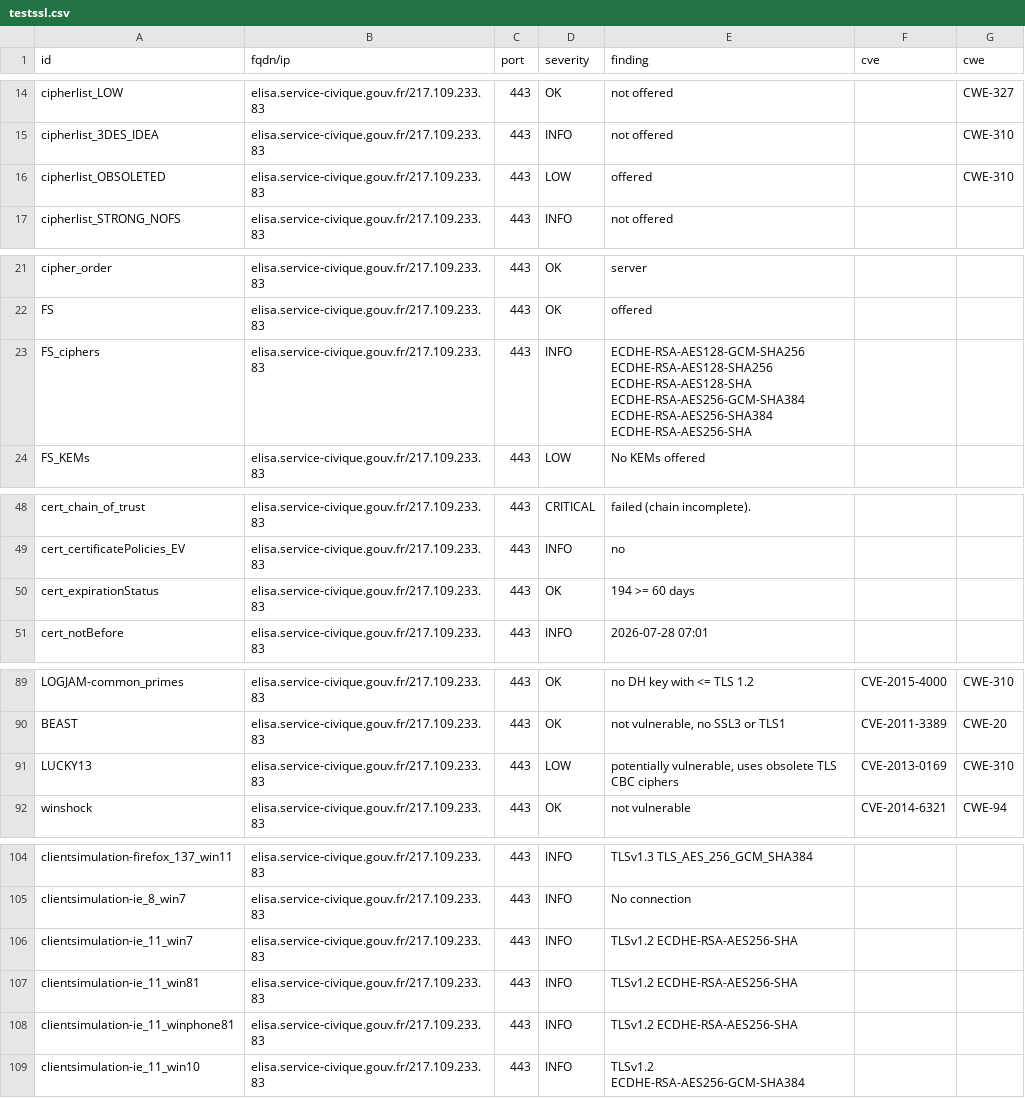
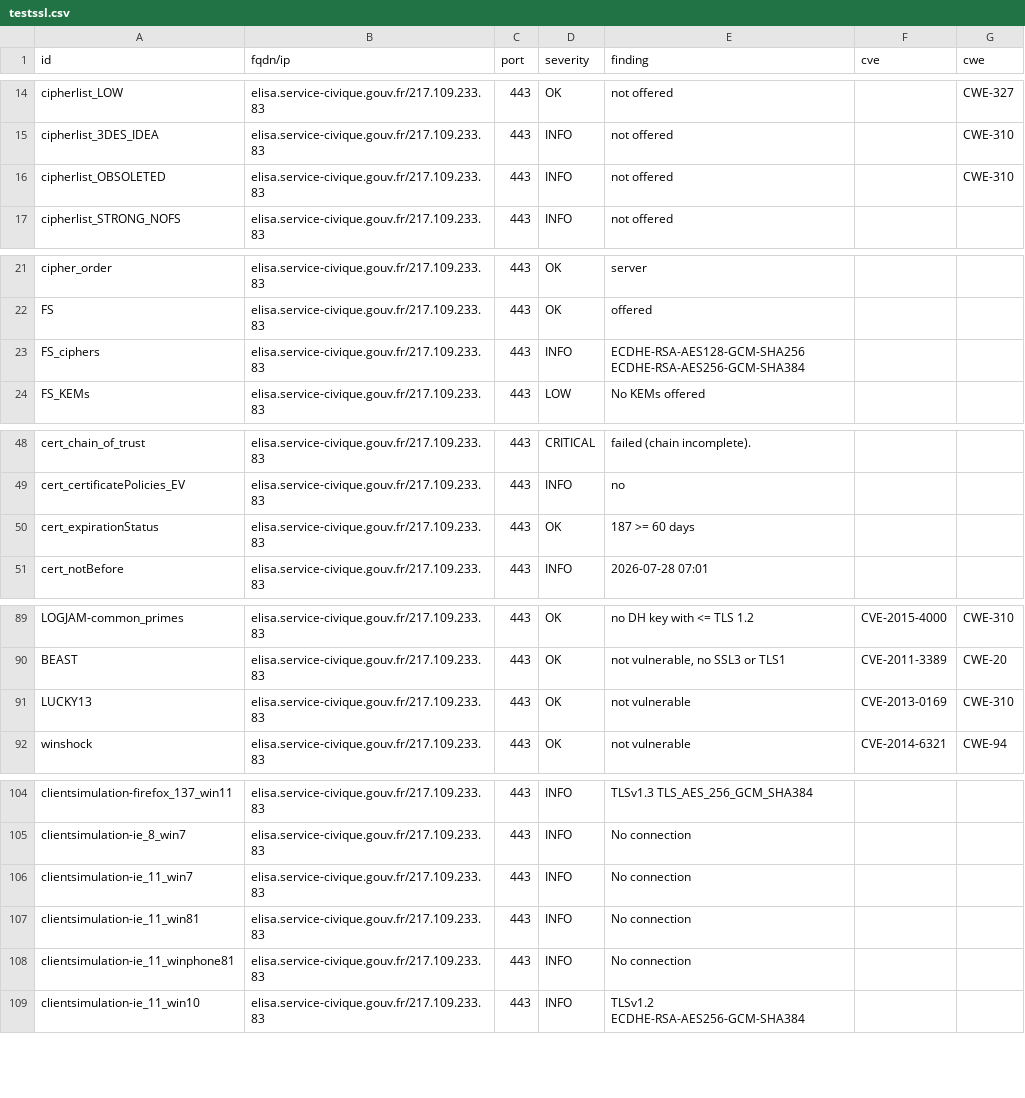
Before and after one commit to Eric-Hei/mondashlorden20minutes, a CSV file: results/aHR0cHM6Ly9lbGlzYS5zZXJ2aWNlLWNpdmlxdWUuZ291di5mcg==/testssl.csv, drawn as a sheet; only a part is shown, gaps mark what is left out.

```diff
--- a/results/aHR0cHM6Ly9lbGlzYS5zZXJ2aWNlLWNpdmlxdWUuZ291di5mcg==/testssl.csv
+++ b/results/aHR0cHM6Ly9lbGlzYS5zZXJ2aWNlLWNpdmlxdWUuZ291di5mcg==/testssl.csv
@@ -15,3 +15,3 @@
 "cipherlist_3DES_IDEA","elisa.service-civique.gouv.fr/217.109.233.83","443","INFO","not offered","","CWE-310"
-"cipherlist_OBSOLETED","elisa.service-civique.gouv.fr/217.109.233.83","443","LOW","offered","","CWE-310"
+"cipherlist_OBSOLETED","elisa.service-civique.gouv.fr/217.109.233.83","443","INFO","not offered","","CWE-310"
 "cipherlist_STRONG_NOFS","elisa.service-civique.gouv.fr/217.109.233.83","443","INFO","not offered","",""
@@ -22,3 +22,3 @@
 "FS","elisa.service-civique.gouv.fr/217.109.233.83","443","OK","offered","",""
-"FS_ciphers","elisa.service-civique.gouv.fr/217.109.233.83","443","INFO","ECDHE-RSA-AES128-GCM-SHA256 ECDHE-RSA-AES128-SHA256 ECDHE-RSA-AES128-SHA ECDHE-RSA-AES256-GCM-SHA384 ECDHE-RSA-AES256-SHA384 ECDHE-RSA-AES256-SHA","",""
+"FS_ciphers","elisa.service-civique.gouv.fr/217.109.233.83","443","INFO","ECDHE-RSA-AES128-GCM-SHA256 ECDHE-RSA-AES256-GCM-SHA384","",""
 "FS_KEMs","elisa.service-civique.gouv.fr/217.109.233.83","443","LOW","No KEMs offered","",""
@@ -49,3 +49,3 @@
 "cert_certificatePolicies_EV","elisa.service-civique.gouv.fr/217.109.233.83","443","INFO","no","",""
-"cert_expirationStatus","elisa.service-civique.gouv.fr/217.109.233.83","443","OK","194 >= 60 days","",""
+"cert_expirationStatus","elisa.service-civique.gouv.fr/217.109.233.83","443","OK","187 >= 60 days","",""
 "cert_notBefore","elisa.service-civique.gouv.fr/217.109.233.83","443","INFO","2026-07-28 07:01","",""
@@ -90,3 +90,3 @@
 "BEAST","elisa.service-civique.gouv.fr/217.109.233.83","443","OK","not vulnerable, no SSL3 or TLS1","CVE-2011-3389","CWE-20"
-"LUCKY13","elisa.service-civique.gouv.fr/217.109.233.83","443","LOW","potentially vulnerable, uses obsolete TLS CBC ciphers","CVE-2013-0169","CWE-310"
+"LUCKY13","elisa.service-civique.gouv.fr/217.109.233.83","443","OK","not vulnerable","CVE-2013-0169","CWE-310"
 "winshock","elisa.service-civique.gouv.fr/217.109.233.83","443","OK","not vulnerable","CVE-2014-6321","CWE-94"
@@ -105,5 +105,5 @@
 "clientsimulation-ie_8_win7","elisa.service-civique.gouv.fr/217.109.233.83","443","INFO","No connection","",""
-"clientsimulation-ie_11_win7","elisa.service-civique.gouv.fr/217.109.233.83","443","INFO","TLSv1.2 ECDHE-RSA-AES256-SHA","",""
-"clientsimulation-ie_11_win81","elisa.service-civique.gouv.fr/217.109.233.83","443","INFO","TLSv1.2 ECDHE-RSA-AES256-SHA","",""
-"clientsimulation-ie_11_winphone81","elisa.service-civique.gouv.fr/217.109.233.83","443","INFO","TLSv1.2 ECDHE-RSA-AES256-SHA","",""
+"clientsimulation-ie_11_win7","elisa.service-civique.gouv.fr/217.109.233.83","443","INFO","No connection","",""
+"clientsimulation-ie_11_win81","elisa.service-civique.gouv.fr/217.109.233.83","443","INFO","No connection","",""
+"clientsimulation-ie_11_winphone81","elisa.service-civique.gouv.fr/217.109.233.83","443","INFO","No connection","",""
 "clientsimulation-ie_11_win10","elisa.service-civique.gouv.fr/217.109.233.83","443","INFO","TLSv1.2 ECDHE-RSA-AES256-GCM-SHA384","",""
```
Also changed, not shown: 10 other files.
